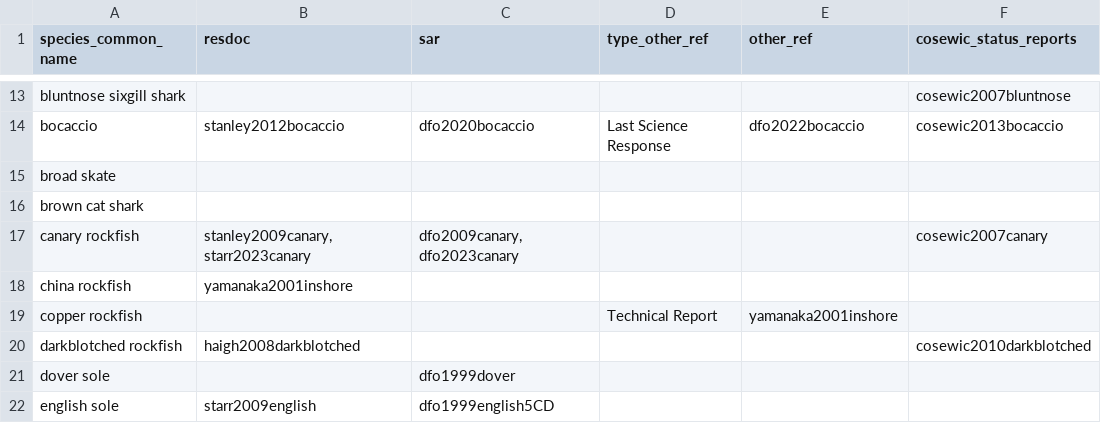
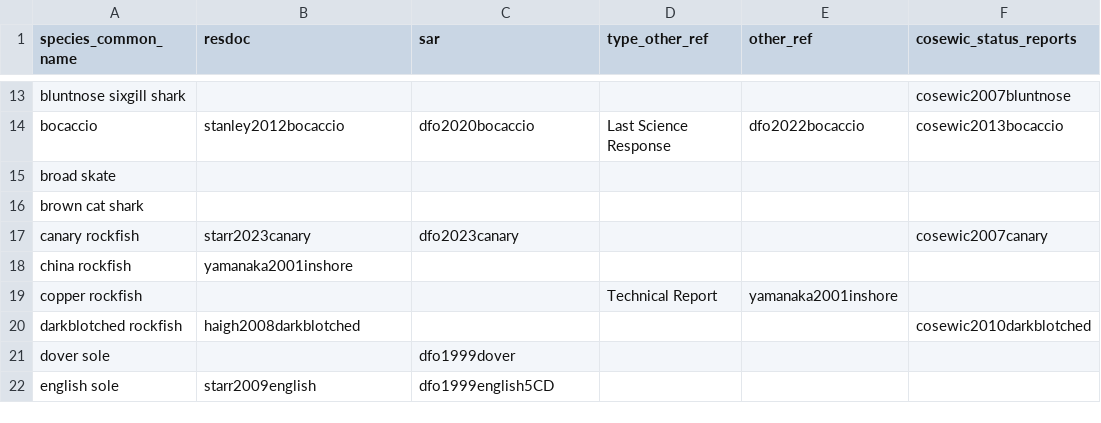
Before and after one commit to pbs-assess/gfsynopsis, a CSV file: report/spp-refs.csv, drawn as a sheet; only a part is shown, gaps mark what is left out.

Commit message:
Remove old canary refs

```diff
--- a/report/spp-refs.csv
+++ b/report/spp-refs.csv
@@ -16,3 +16,3 @@ broad skate,,,,,
 brown cat shark,,,,,
-canary rockfish,"stanley2009canary, starr2023canary","dfo2009canary, dfo2023canary",,,cosewic2007canary
+canary rockfish,"starr2023canary","dfo2023canary",,,cosewic2007canary
 china rockfish,yamanaka2001inshore,,,,
```
